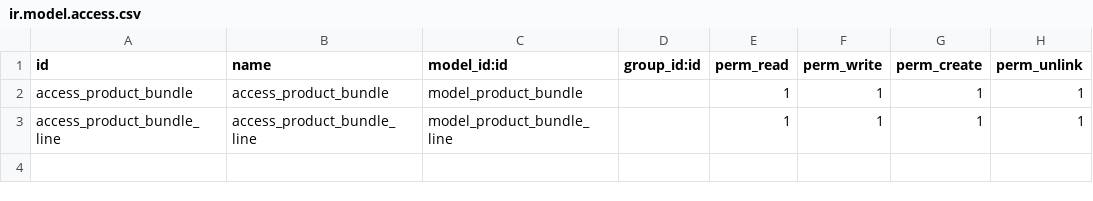
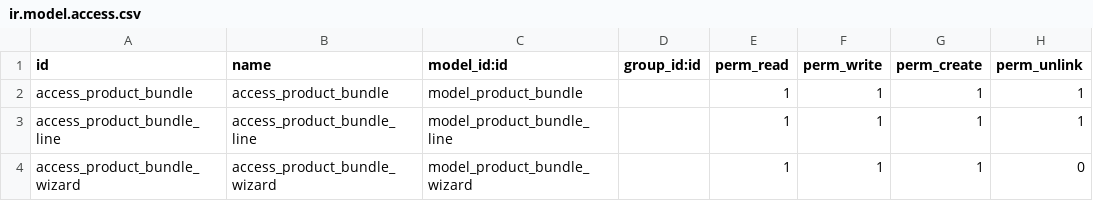
Before and after one commit to R-E-A-L-iT/reality-odoo-master, a CSV file: proproduct/security/ir.model.access.csv, drawn as a sheet; the diff names each change by its address in the sheet, - before the commit and + after, or states it on an @@ line.

Commit message:
Updated access

```diff
--- a/proproduct/security/ir.model.access.csv
+++ b/proproduct/security/ir.model.access.csv
+row 4: access_product_bundle_wizard | access_product_bundle_wizard | model_product_bundle_wizard |  | 1 | 1 | 1 | 0
```
